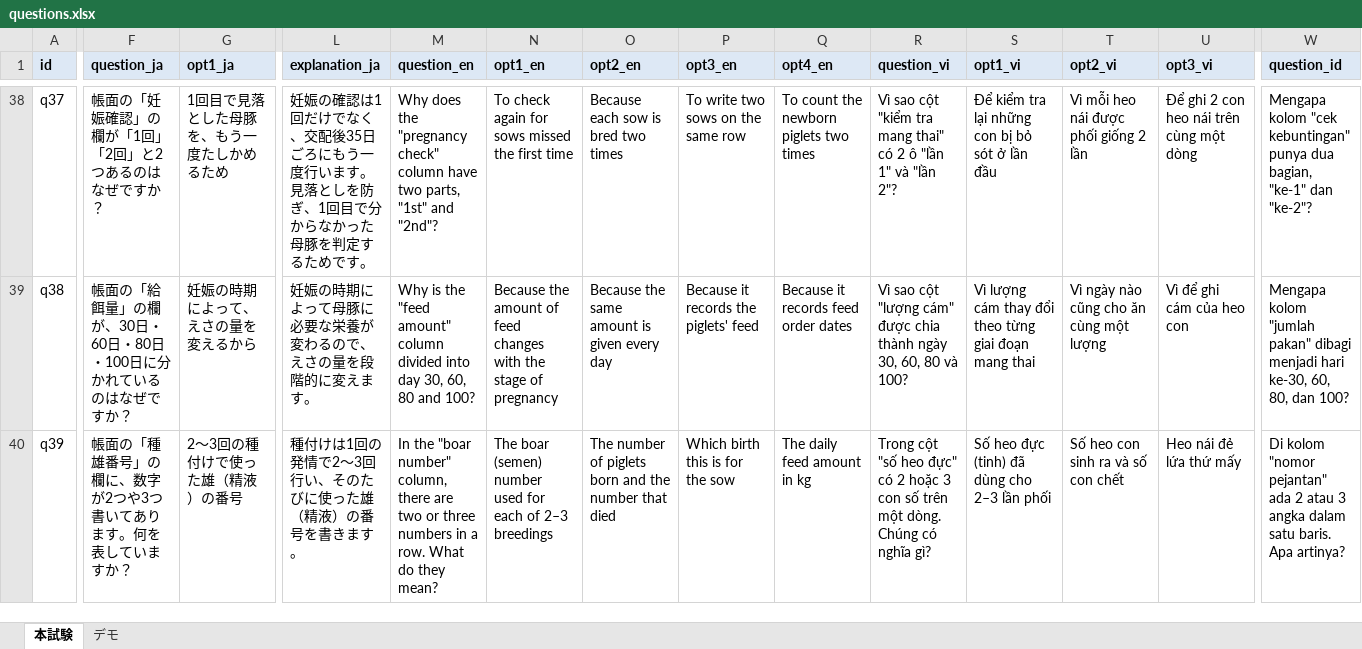
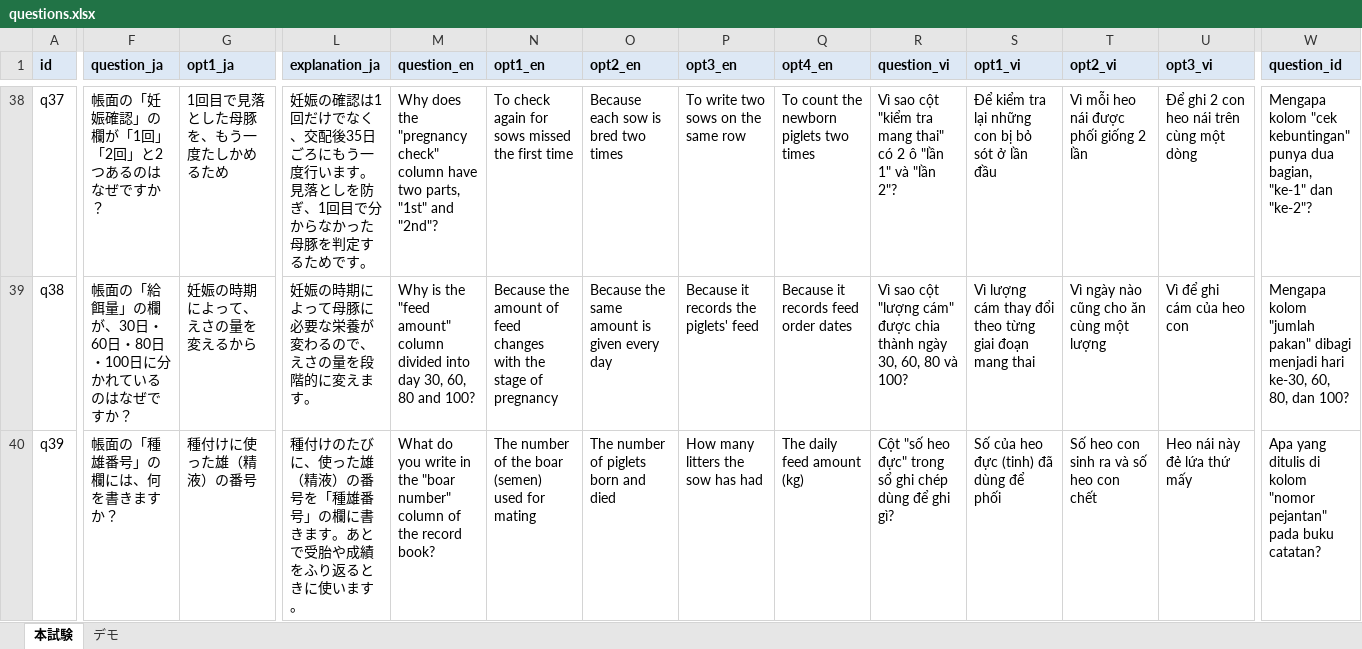
Before and after one commit to shoichiokada225-sys/hss-exam-video, an Excel workbook: tools/questions.xlsx, sheet 本試験, drawn as a sheet; only a part is shown, gaps mark what is left out; values as stored, in another font and other column widths than the file's, no borders; the diff covers the shown part only; the diff names each change by its address in the sheet, - before the commit and + after, or states it on an @@ line.

```diff
--- a/tools/questions.xlsx (sheet 本試験)
+++ b/tools/questions.xlsx (sheet 本試験)
-F40 (question_ja): 帳面の「種雄番号」の欄に、数字が2つや3つ書いてあります。何を表していますか？
+F40 (question_ja): 帳面の「種雄番号」の欄には、何を書きますか？
-G40 (opt1_ja): 2〜3回の種付けで使った雄（精液）の番号
+G40 (opt1_ja): 種付けに使った雄（精液）の番号
-L40 (explanation_ja): 種付けは1回の発情で2〜3回行い、そのたびに使った雄（精液）の番号を書きます。
+L40 (explanation_ja): 種付けのたびに、使った雄（精液）の番号を「種雄番号」の欄に書きます。あとで受胎や成績をふり返るときに使います。
-M40 (question_en): In the "boar number" column, there are two or three numbers in a row. What do they mean?
+M40 (question_en): What do you write in the "boar number" column of the record book?
-N40 (opt1_en): The boar (semen) number used for each of 2–3 breedings
+N40 (opt1_en): The number of the boar (semen) used for mating
-O40 (opt2_en): The number of piglets born and the number that died
+O40 (opt2_en): The number of piglets born and died
-P40 (opt3_en): Which birth this is for the sow
+P40 (opt3_en): How many litters the sow has had
-Q40 (opt4_en): The daily feed amount in kg
+Q40 (opt4_en): The daily feed amount (kg)
-R40 (question_vi): Trong cột "số heo đực" có 2 hoặc 3 con số trên một dòng. Chúng có nghĩa gì?
+R40 (question_vi): Cột "số heo đực" trong sổ ghi chép dùng để ghi gì?
-S40 (opt1_vi): Số heo đực (tinh) đã dùng cho 2–3 lần phối
+S40 (opt1_vi): Số của heo đực (tinh) đã dùng để phối
-T40 (opt2_vi): Số heo con sinh ra và số con chết
+T40 (opt2_vi): Số heo con sinh ra và số heo con chết
-U40 (opt3_vi): Heo nái đẻ lứa thứ mấy
+U40 (opt3_vi): Heo nái này đẻ lứa thứ mấy
-W40 (question_id): Di kolom "nomor pejantan" ada 2 atau 3 angka dalam satu baris. Apa artinya?
+W40 (question_id): Apa yang ditulis di kolom "nomor pejantan" pada buku catatan?
```
Also changed, not shown: 266 edited cells elsewhere in this sheet, 2 other files.
